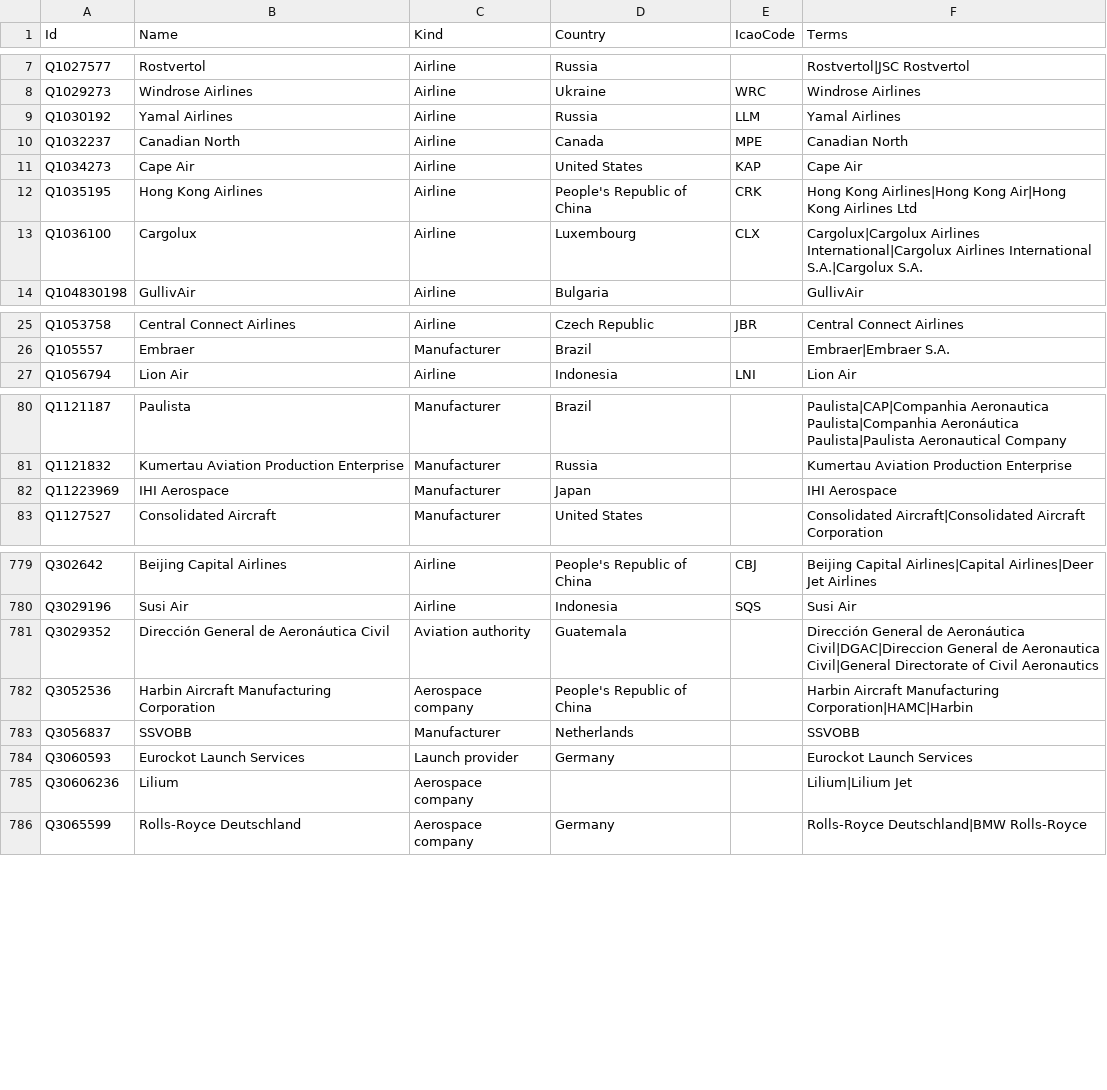
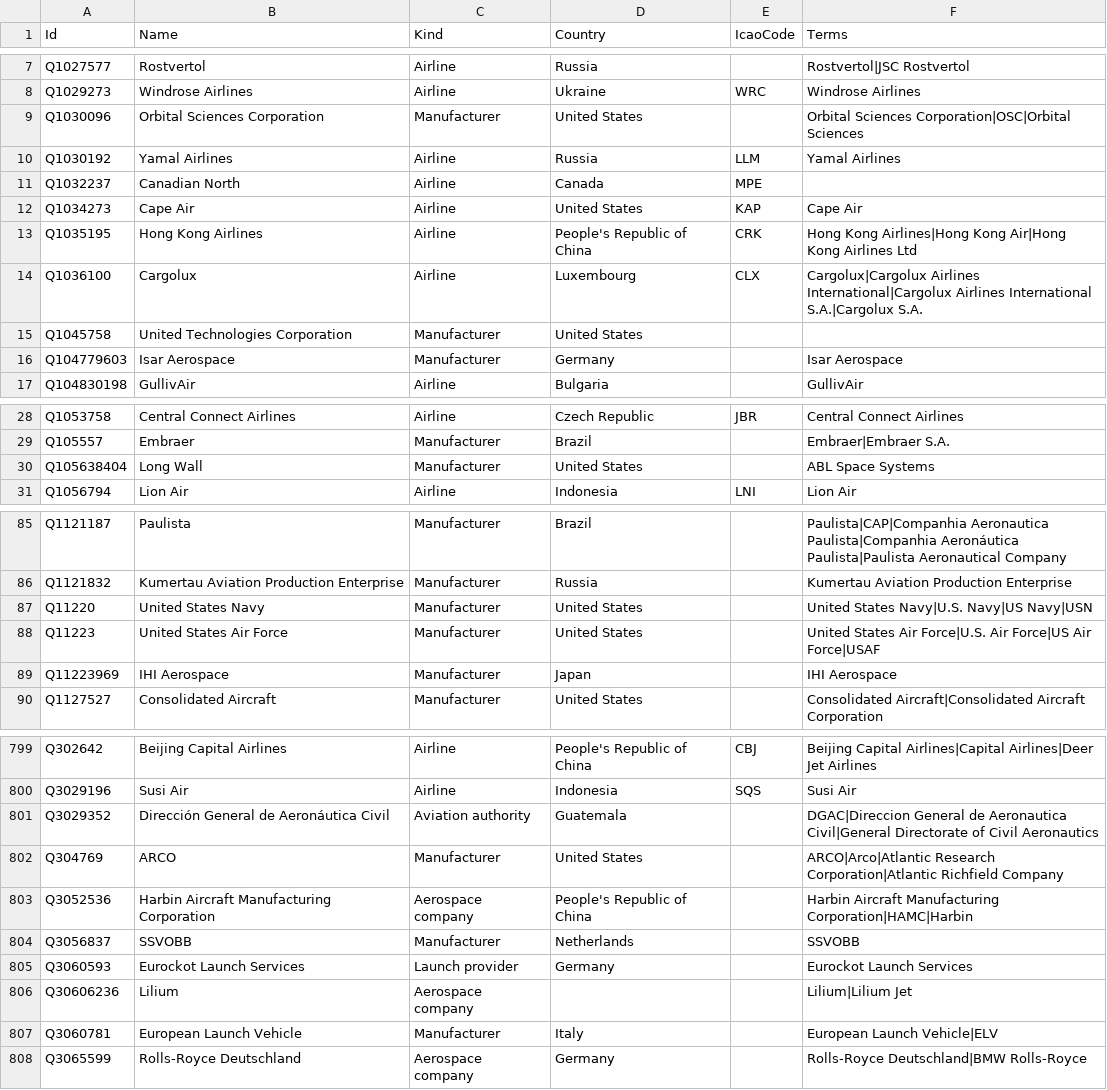
Before and after one commit to curiosity-ai/aviation-intelligence-demo, a CSV file: data/reference/organisations.csv, drawn as a sheet; only a part is shown, gaps mark what is left out; the diff covers the shown part only.

```diff
--- a/data/reference/organisations.csv
+++ b/data/reference/organisations.csv
@@ -8,4 +8,5 @@ Q1027577,Rostvertol,Airline,Russia,,Rostvertol|JSC Rostvertol
 Q1029273,Windrose Airlines,Airline,Ukraine,WRC,Windrose Airlines
+Q1030096,Orbital Sciences Corporation,Manufacturer,United States,,Orbital Sciences Corporation|OSC|Orbital Sciences
 Q1030192,Yamal Airlines,Airline,Russia,LLM,Yamal Airlines
-Q1032237,Canadian North,Airline,Canada,MPE,Canadian North
+Q1032237,Canadian North,Airline,Canada,MPE,
 Q1034273,Cape Air,Airline,United States,KAP,Cape Air
@@ -13,2 +14,4 @@ Q1035195,Hong Kong Airlines,Airline,People's Republic of China,CRK,Hong Kong Air
 Q1036100,Cargolux,Airline,Luxembourg,CLX,Cargolux|Cargolux Airlines International|Cargolux Airlines International S.A.|Cargolux S.A.
+Q1045758,United Technologies Corporation,Manufacturer,United States,,
+Q104779603,Isar Aerospace,Manufacturer,Germany,,Isar Aerospace
 Q104830198,GullivAir,Airline,Bulgaria,,GullivAir
@@ -26,2 +29,3 @@ Q1053758,Central Connect Airlines,Airline,Czech Republic,JBR,Central Connect Air
 Q105557,Embraer,Manufacturer,Brazil,,Embraer|Embraer S.A.
+Q105638404,Long Wall,Manufacturer,United States,,ABL Space Systems
 Q1056794,Lion Air,Airline,Indonesia,LNI,Lion Air
@@ -81,2 +86,4 @@ Q1121187,Paulista,Manufacturer,Brazil,,Paulista|CAP|Companhia Aeronautica Paulis
 Q1121832,Kumertau Aviation Production Enterprise,Manufacturer,Russia,,Kumertau Aviation Production Enterprise
+Q11220,United States Navy,Manufacturer,United States,,United States Navy|U.S. Navy|US Navy|USN
+Q11223,United States Air Force,Manufacturer,United States,,United States Air Force|U.S. Air Force|US Air Force|USAF
 Q11223969,IHI Aerospace,Manufacturer,Japan,,IHI Aerospace
@@ -780,3 +800,4 @@ Q302642,Beijing Capital Airlines,Airline,People's Republic of China,CBJ,Beijing
 Q3029196,Susi Air,Airline,Indonesia,SQS,Susi Air
-Q3029352,Dirección General de Aeronáutica Civil,Aviation authority,Guatemala,,Dirección General de Aeronáutica Civil|DGAC|Direccion General de Aeronautica Civil|General Directorate of Civil Aeronautics
+Q3029352,Dirección General de Aeronáutica Civil,Aviation authority,Guatemala,,DGAC|Direccion General de Aeronautica Civil|General Directorate of Civil Aeronautics
+Q304769,ARCO,Manufacturer,United States,,ARCO|Arco|Atlantic Research Corporation|Atlantic Richfield Company
 Q3052536,Harbin Aircraft Manufacturing Corporation,Aerospace company,People's Republic of China,,Harbin Aircraft Manufacturing Corporation|HAMC|Harbin
@@ -785,2 +806,3 @@ Q3060593,Eurockot Launch Services,Launch provider,Germany,,Eurockot Launch Servi
 Q30606236,Lilium,Aerospace company,,,Lilium|Lilium Jet
+Q3060781,European Launch Vehicle,Manufacturer,Italy,,European Launch Vehicle|ELV
 Q3065599,Rolls-Royce Deutschland,Aerospace company,Germany,,Rolls-Royce Deutschland|BMW Rolls-Royce
```
Also changed, not shown: 20 added rows and 45 edited cells elsewhere in this file, data/reference/aircraft.csv, data/reference/airports.csv, 4 other files.
